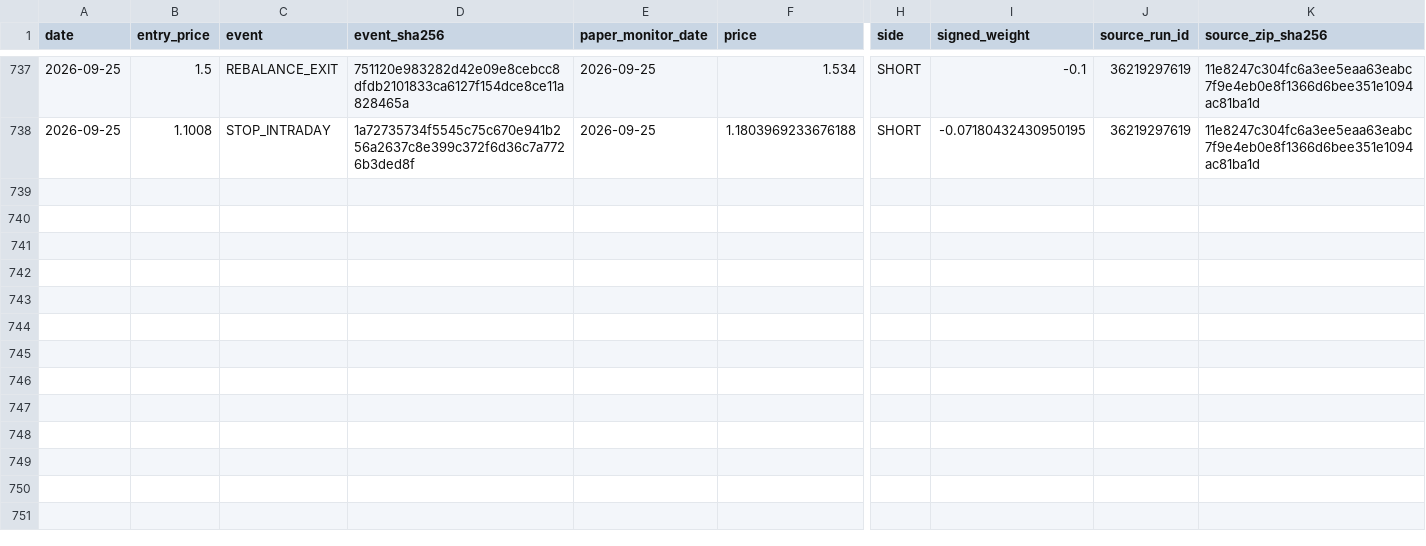
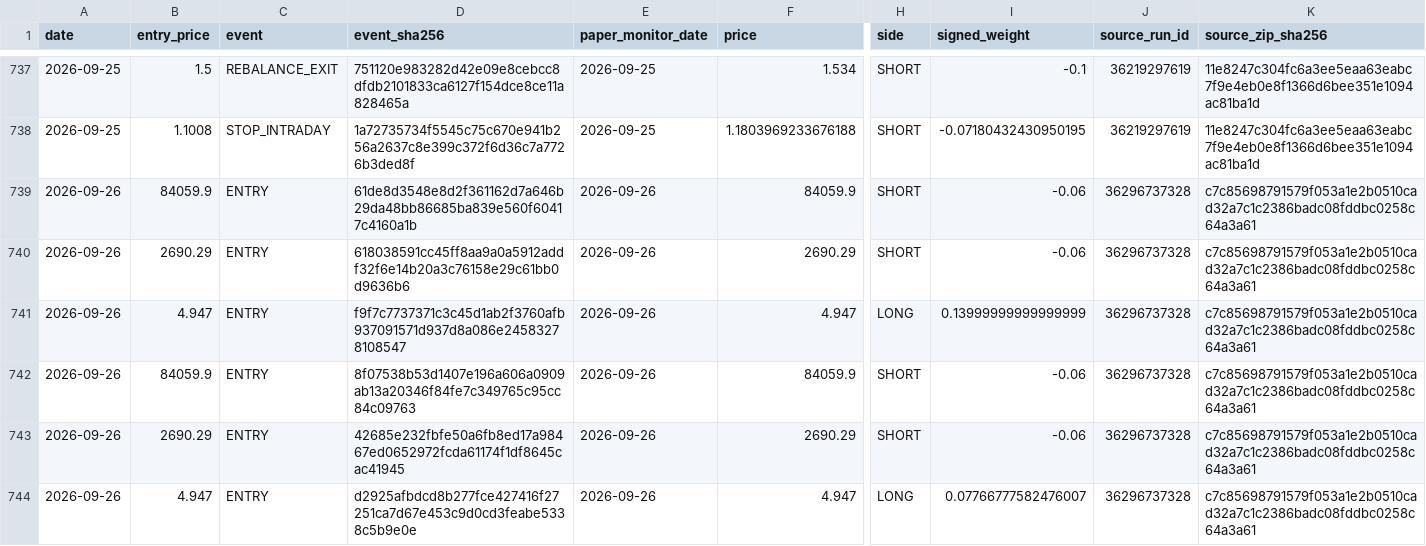
Before and after one commit to vmasardinha-coder/QRDS, a CSV file: runtime/ledgers/delta_paper_monitor/TRADE_EVENTS.csv, drawn as a sheet; only a part is shown, gaps mark what is left out; rows hold the shown columns only; the diff covers the shown part only; the diff names each change by its address in the sheet, - before the commit and + after, or states it on an @@ line.

```diff
--- a/runtime/ledgers/delta_paper_monitor/TRADE_EVENTS.csv
+++ b/runtime/ledgers/delta_paper_monitor/TRADE_EVENTS.csv
+row 739: 2026-09-26 | 84059.9 | ENTRY | 61de8d3548e8d2f361162d7a646b29da48bb86685ba839e560f60417c4160a1b | 2026-09-26 | 84059.9 | SHORT | -0.06 | 36296737328 | c7c85698791579f053a1e2b0510cad32a7c1c2386badc08fddbc0258c64a3a61
+row 740: 2026-09-26 | 2690.29 | ENTRY | 618038591cc45ff8aa9a0a5912addf32f6e14b20a3c76158e29c61bb0d9636b6 | 2026-09-26 | 2690.29 | SHORT | -0.06 | 36296737328 | c7c85698791579f053a1e2b0510cad32a7c1c2386badc08fddbc0258c64a3a61
+row 741: 2026-09-26 | 4.947 | ENTRY | f9f7c7737371c3c45d1ab2f3760afb937091571d937d8a086e24583278108547 | 2026-09-26 | 4.947 | LONG | 0.13999999999999999 | 36296737328 | c7c85698791579f053a1e2b0510cad32a7c1c2386badc08fddbc0258c64a3a61
+row 742: 2026-09-26 | 84059.9 | ENTRY | 8f07538b53d1407e196a606a0909ab13a20346f84fe7c349765c95cc84c09763 | 2026-09-26 | 84059.9 | SHORT | -0.06 | 36296737328 | c7c85698791579f053a1e2b0510cad32a7c1c2386badc08fddbc0258c64a3a61
+row 743: 2026-09-26 | 2690.29 | ENTRY | 42685e232fbfe50a6fb8ed17a98467ed0652972fcda61174f1df8645cac41945 | 2026-09-26 | 2690.29 | SHORT | -0.06 | 36296737328 | c7c85698791579f053a1e2b0510cad32a7c1c2386badc08fddbc0258c64a3a61
+row 744: 2026-09-26 | 4.947 | ENTRY | d2925afbdcd8b277fce427416f27251ca7d67e453c9d0cd3feabe5338c5b9e0e | 2026-09-26 | 4.947 | LONG | 0.07766777582476007 | 36296737328 | c7c85698791579f053a1e2b0510cad32a7c1c2386badc08fddbc0258c64a3a61
```
Also changed, not shown: 6 added rows elsewhere in this file, runtime/ledgers/delta_paper_monitor/DAILY_NAV.csv, runtime/ledgers/delta_paper_monitor/POSITIONS_HISTORY.csv, 5 other files.
